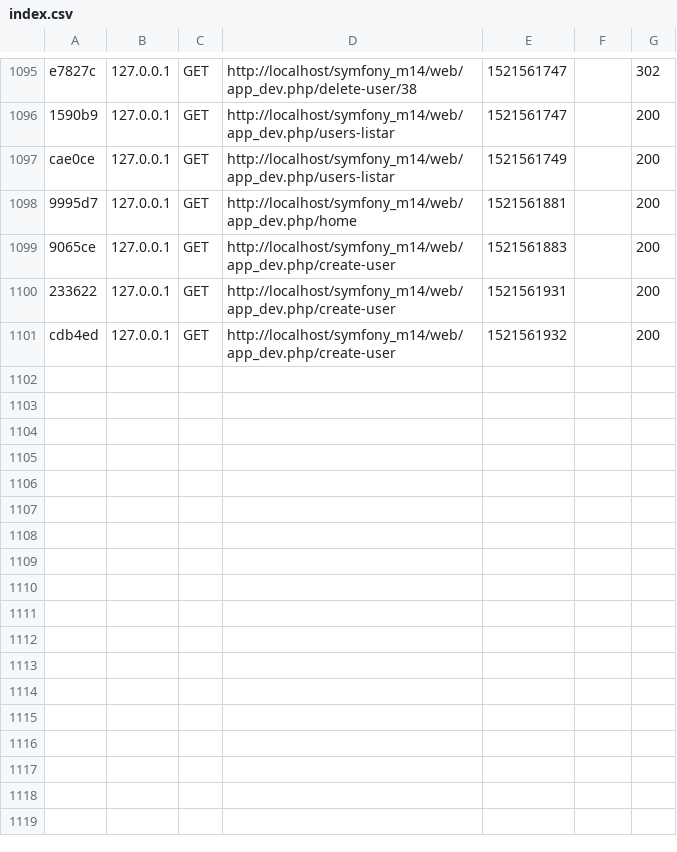
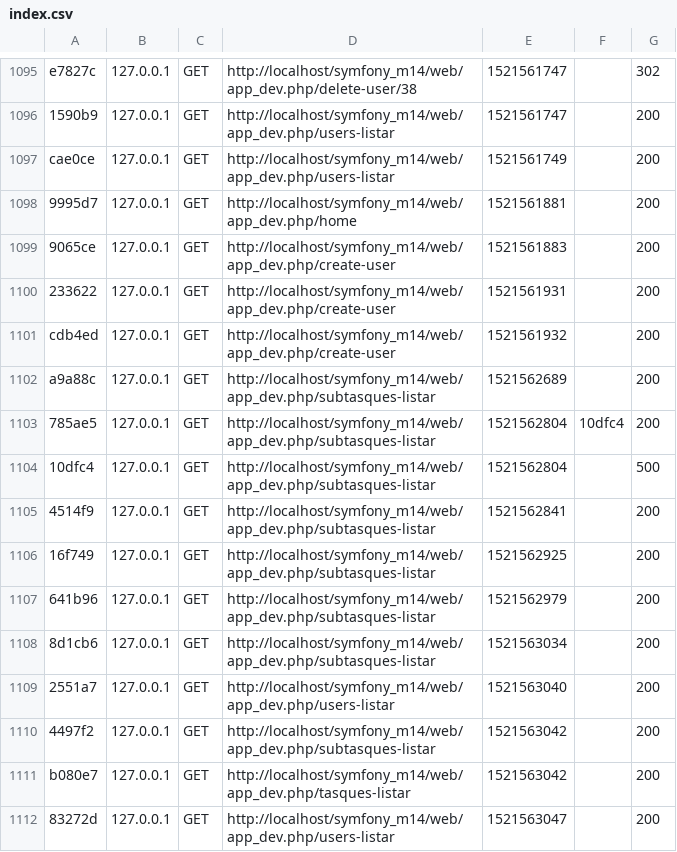
Before and after one commit to JimmyRamos1997/symfony_m14, a CSV file: var/cache/dev/profiler/index.csv, drawn as a sheet; only a part is shown, gaps mark what is left out.

```diff
--- a/var/cache/dev/profiler/index.csv
+++ b/var/cache/dev/profiler/index.csv
@@ -1101 +1101,12 @@ cae0ce,127.0.0.1,GET,http://localhost/symfony_m14/web/app_dev.php/users-listar,1
 cdb4ed,127.0.0.1,GET,http://localhost/symfony_m14/web/app_dev.php/create-user,1521561932,,200
+a9a88c,127.0.0.1,GET,http://localhost/symfony_m14/web/app_dev.php/subtasques-listar,1521562689,,200
+785ae5,127.0.0.1,GET,http://localhost/symfony_m14/web/app_dev.php/subtasques-listar,1521562804,10dfc4,200
+10dfc4,127.0.0.1,GET,http://localhost/symfony_m14/web/app_dev.php/subtasques-listar,1521562804,,500
+4514f9,127.0.0.1,GET,http://localhost/symfony_m14/web/app_dev.php/subtasques-listar,1521562841,,200
+16f749,127.0.0.1,GET,http://localhost/symfony_m14/web/app_dev.php/subtasques-listar,1521562925,,200
+641b96,127.0.0.1,GET,http://localhost/symfony_m14/web/app_dev.php/subtasques-listar,1521562979,,200
+8d1cb6,127.0.0.1,GET,http://localhost/symfony_m14/web/app_dev.php/subtasques-listar,1521563034,,200
+2551a7,127.0.0.1,GET,http://localhost/symfony_m14/web/app_dev.php/users-listar,1521563040,,200
+4497f2,127.0.0.1,GET,http://localhost/symfony_m14/web/app_dev.php/subtasques-listar,1521563042,,200
+b080e7,127.0.0.1,GET,http://localhost/symfony_m14/web/app_dev.php/tasques-listar,1521563042,,200
+83272d,127.0.0.1,GET,http://localhost/symfony_m14/web/app_dev.php/users-listar,1521563047,,200
```
Also changed, not shown: 26 other files.
